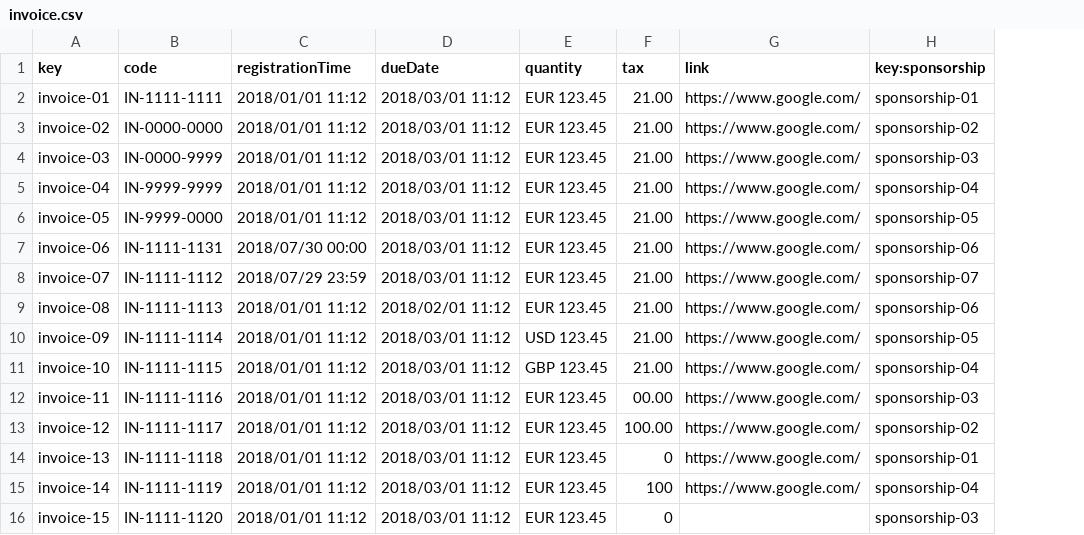
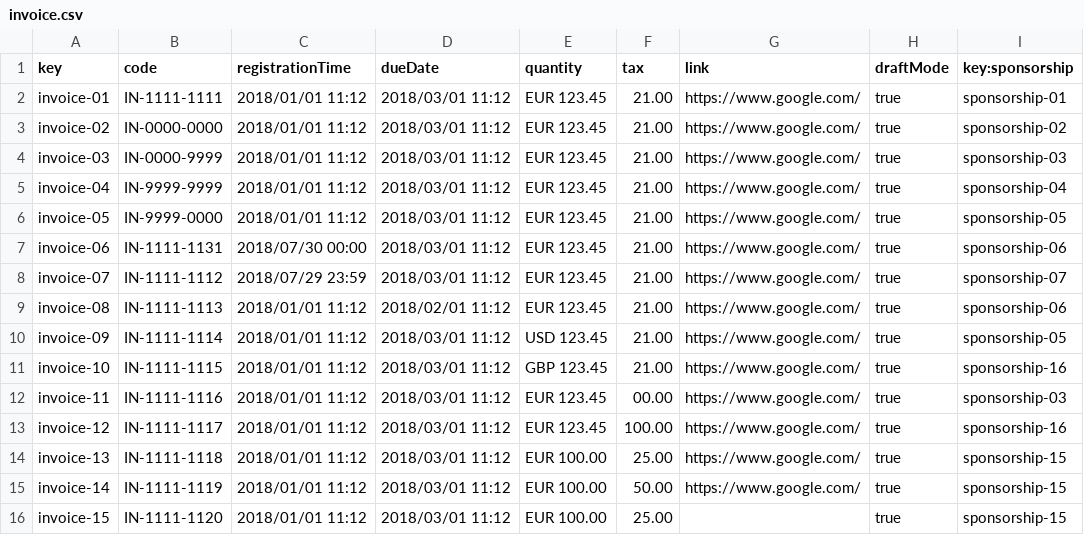
Before and after one commit to DP2-C1-020/Acme-SF-D01, a CSV file: src/main/webapp/WEB-INF/resources/sample-data/invoice.csv, drawn as a sheet; addresses are those after the commit; the diff names each change by its address in the sheet, - before the commit and + after, or states it on an @@ line.

```diff
--- a/src/main/webapp/WEB-INF/resources/sample-data/invoice.csv
+++ b/src/main/webapp/WEB-INF/resources/sample-data/invoice.csv
+column H (draftMode), rows 2-16: all true
-I11 (key:sponsorship): sponsorship-04
+I11 (key:sponsorship): sponsorship-16
-I13 (key:sponsorship): sponsorship-02
+I13 (key:sponsorship): sponsorship-16
-E14:E16 (quantity): EUR 123.45
+E14:E16 (quantity): EUR 100.00
-F14 (tax): 0
+F14 (tax): 25.00
-I14 (key:sponsorship): sponsorship-01
+I14 (key:sponsorship): sponsorship-15
-F15 (tax): 100
+F15 (tax): 50.00
-I15 (key:sponsorship): sponsorship-04
+I15 (key:sponsorship): sponsorship-15
-F16 (tax): 0
+F16 (tax): 25.00
-I16 (key:sponsorship): sponsorship-03
+I16 (key:sponsorship): sponsorship-15
```
Also changed, not shown: src/main/webapp/WEB-INF/resources/sample-data/sponsorship.csv, 18 other files.
